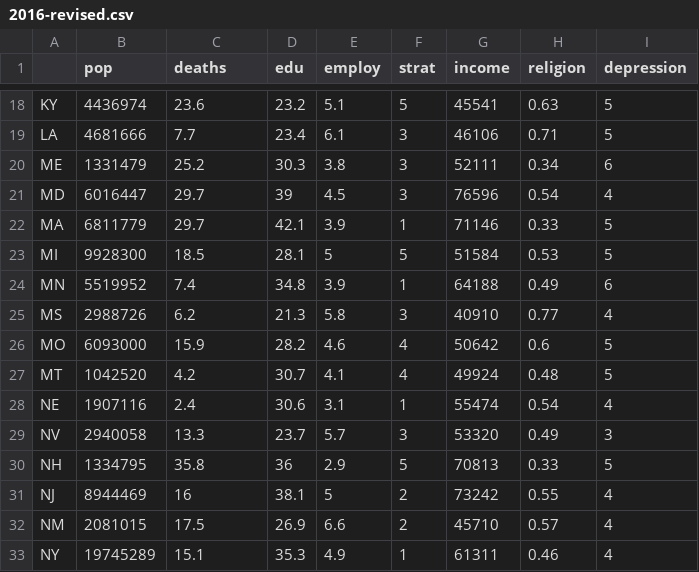
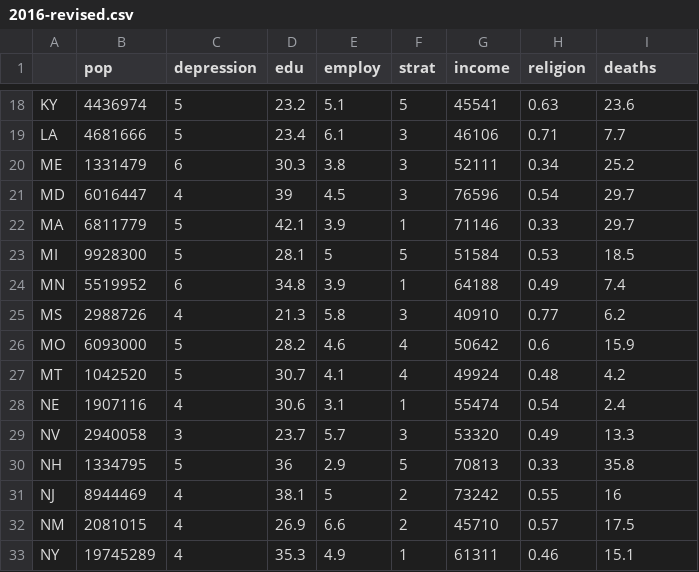
Before and after one commit to samsonweiner/SeniorDesign, a CSV file: RF_datasets/2016-revised.csv, drawn as a sheet; only a part is shown, gaps mark what is left out; the diff covers the shown part only; the diff names each change by its address in the sheet, - before the commit and + after, or states it on an @@ line.

Commit message:
moved deaths to the end

```diff
--- a/RF_datasets/2016-revised.csv
+++ b/RF_datasets/2016-revised.csv
-C1: deaths
+C1: depression
-I1: depression
+I1: deaths
-C18 (depression): 23.6
+C18 (depression): 5
-I18 (deaths): 5
+I18 (deaths): 23.6
-C19 (depression): 7.7
+C19 (depression): 5
-I19 (deaths): 5
+I19 (deaths): 7.7
-C20 (depression): 25.2
+C20 (depression): 6
-I20 (deaths): 6
+I20 (deaths): 25.2
-C21 (depression): 29.7
+C21 (depression): 4
-I21 (deaths): 4
+I21 (deaths): 29.7
-C22 (depression): 29.7
+C22 (depression): 5
-I22 (deaths): 5
+I22 (deaths): 29.7
-C23 (depression): 18.5
+C23 (depression): 5
-I23 (deaths): 5
+I23 (deaths): 18.5
-C24 (depression): 7.4
+C24 (depression): 6
-I24 (deaths): 6
+I24 (deaths): 7.4
-C25 (depression): 6.2
+C25 (depression): 4
-I25 (deaths): 4
+I25 (deaths): 6.2
-C26 (depression): 15.9
+C26 (depression): 5
-I26 (deaths): 5
+I26 (deaths): 15.9
-C27 (depression): 4.2
+C27 (depression): 5
-I27 (deaths): 5
+I27 (deaths): 4.2
-C28 (depression): 2.4
+C28 (depression): 4
-I28 (deaths): 4
+I28 (deaths): 2.4
-C29 (depression): 13.3
+C29 (depression): 3
-I29 (deaths): 3
+I29 (deaths): 13.3
-C30 (depression): 35.8
+C30 (depression): 5
-I30 (deaths): 5
+I30 (deaths): 35.8
-C31 (depression): 16
+C31 (depression): 4
-I31 (deaths): 4
+I31 (deaths): 16
-C32 (depression): 17.5
+C32 (depression): 4
-I32 (deaths): 4
+I32 (deaths): 17.5
-C33 (depression): 15.1
+C33 (depression): 4
-I33 (deaths): 4
+I33 (deaths): 15.1
```
Also changed, not shown: 68 edited cells elsewhere in this file.
